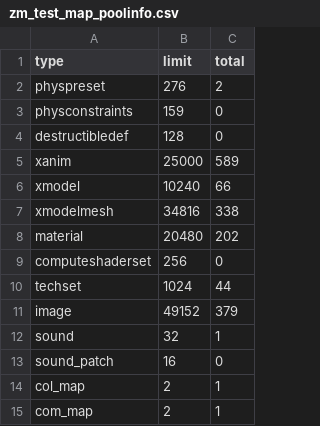
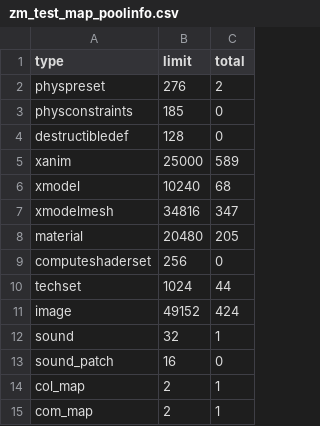
Before and after one commit to kelson8/bo3-Zombies-Test-Map, a CSV file: zone_source/all/assetinfo/zm_test_map_poolinfo.csv, drawn as a sheet; only a part is shown.

```diff
--- a/zone_source/all/assetinfo/zm_test_map_poolinfo.csv
+++ b/zone_source/all/assetinfo/zm_test_map_poolinfo.csv
@@ -2,11 +2,11 @@ type,limit,total
 physpreset,276,2
-physconstraints,159,0
+physconstraints,185,0
 destructibledef,128,0
 xanim,25000,589
-xmodel,10240,66
-xmodelmesh,34816,338
-material,20480,202
+xmodel,10240,68
+xmodelmesh,34816,347
+material,20480,205
 computeshaderset,256,0
 techset,1024,44
-image,49152,379
+image,49152,424
 sound,32,1
```
Also changed, not shown: zone_source/all/assetinfo/zm_test_map_xmodel.csv, zone_source/all/assetlist/zm_test_map.csv, 8 other files.
